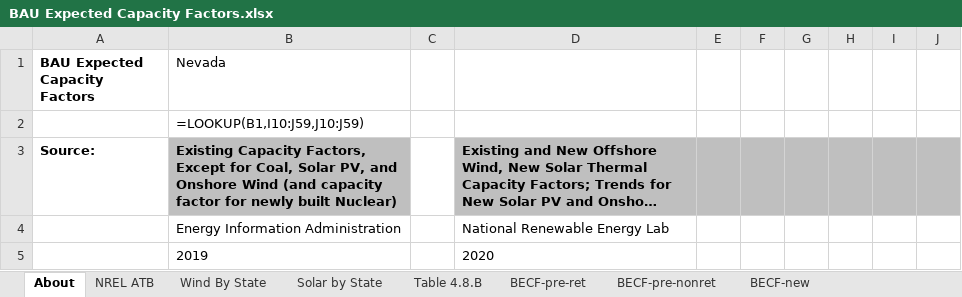
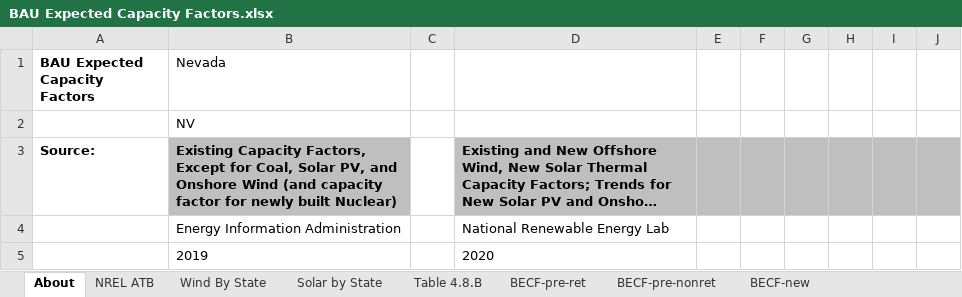
Before and after one commit to EnergyInnovation/eps-nevada, an Excel workbook: InputData/elec/BECF/BAU Expected Capacity Factors.xlsx, sheet About, drawn as a sheet; only a part is shown; long unchanged cells end in …; values as stored, in another font and other column widths than the file's, no borders; formulas without a stored value are shown as written; the diff names each change by its address in the sheet, - before the commit and + after, or states it on an @@ line.

```diff
--- a/InputData/elec/BECF/BAU Expected Capacity Factors.xlsx (sheet About)
+++ b/InputData/elec/BECF/BAU Expected Capacity Factors.xlsx (sheet About)
-B2 (Nevada): =LOOKUP(B1,I10:J59,J10:J59)
+B2 (Nevada): NV
```
Also changed, not shown: sheet BECF-new, sheet NREL ATB, sheet BECF-pre-nonret, sheet Wind By State, sheet BECF-pre-ret, sheet Solar by State, 2 other files.
